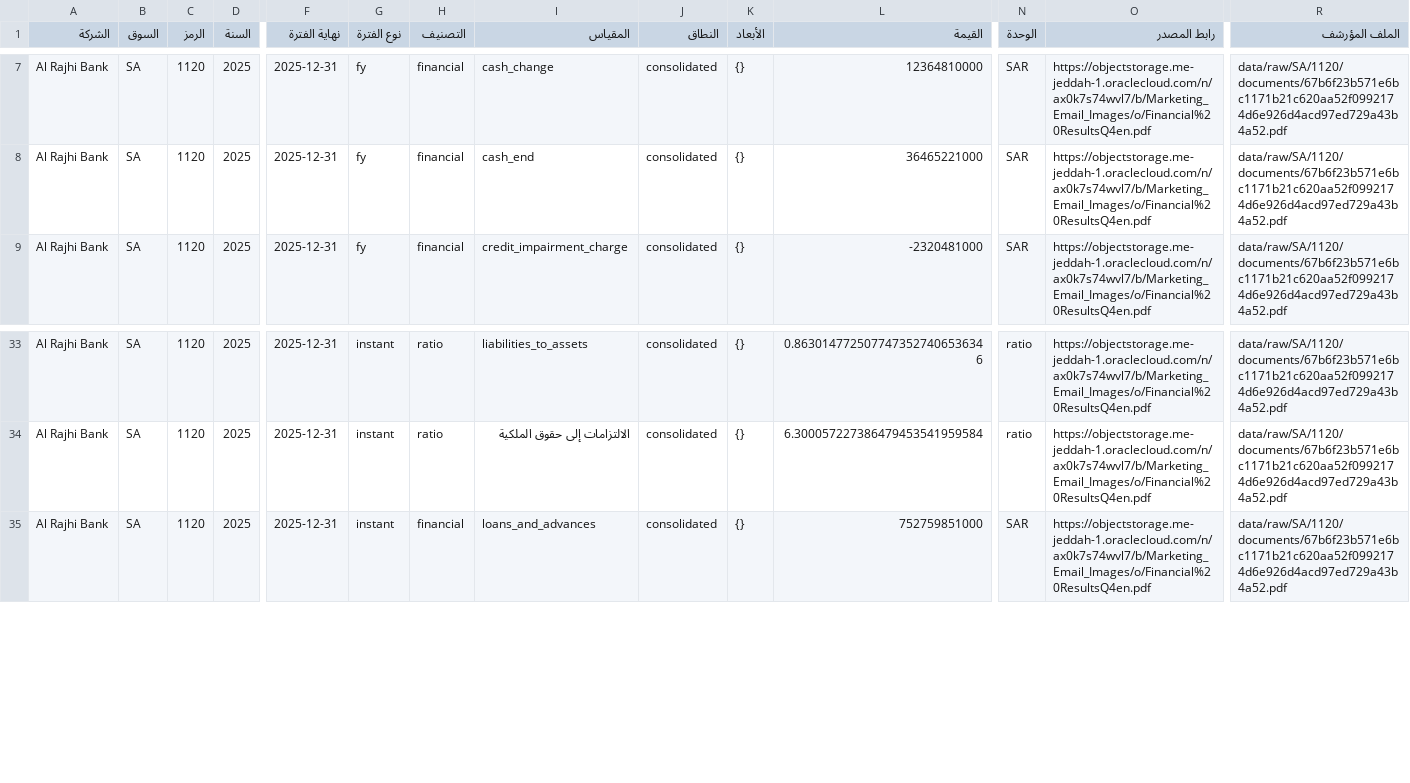
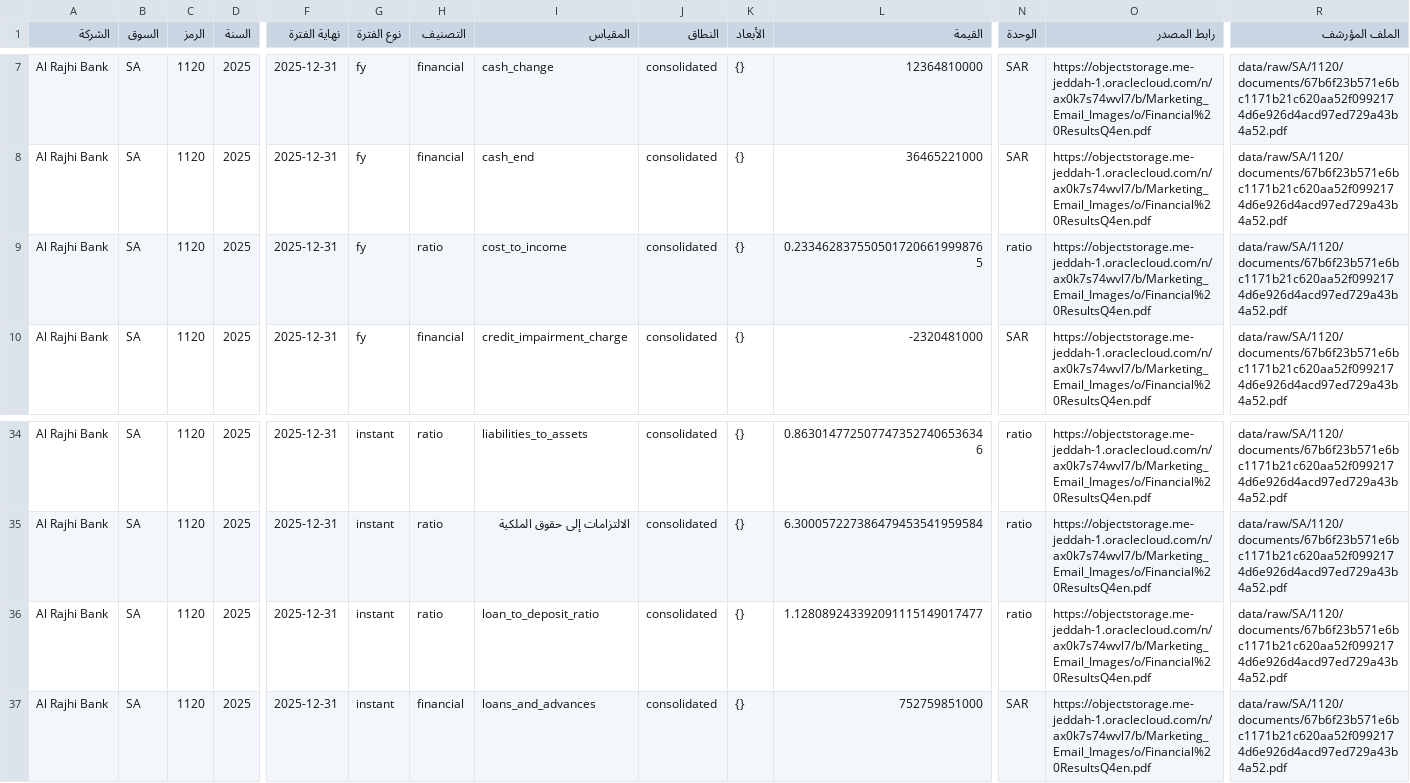
Before and after one commit to mohammadksa856-bot/-Market-Agnostic-Financial-Data-Engine-1, a CSV file: data/financial-data.csv, drawn as a sheet; only a part is shown, gaps mark what is left out; rows hold the shown columns only; the diff names each change by its address in the sheet, - before the commit and + after, or states it on an @@ line.

```diff
--- a/data/financial-data.csv
+++ b/data/financial-data.csv
+row 9: Al Rajhi Bank | SA | 1120 | 2025 | 2025-12-31 | fy | ratio | cost_to_income | consolidated | {} | 0.2334628375505017206619998765 | ratio | https://objectstorage.me-jeddah-1.oraclecloud.com/n/ax0k7s74wvl7/b/Marketing_Email_Images/o/Financial%20ResultsQ4en.pdf | data/raw/SA/1120/documents/67b6f23b571e6bc1171b21c620aa52f0992174d6e926d4acd97ed729a43b4a52.pdf
+row 36: Al Rajhi Bank | SA | 1120 | 2025 | 2025-12-31 | instant | ratio | loan_to_deposit_ratio | consolidated | {} | 1.128089243392091115149017477 | ratio | https://objectstorage.me-jeddah-1.oraclecloud.com/n/ax0k7s74wvl7/b/Marketing_Email_Images/o/Financial%20ResultsQ4en.pdf | data/raw/SA/1120/documents/67b6f23b571e6bc1171b21c620aa52f0992174d6e926d4acd97ed729a43b4a52.pdf
```
Also changed, not shown: 6 other files.
